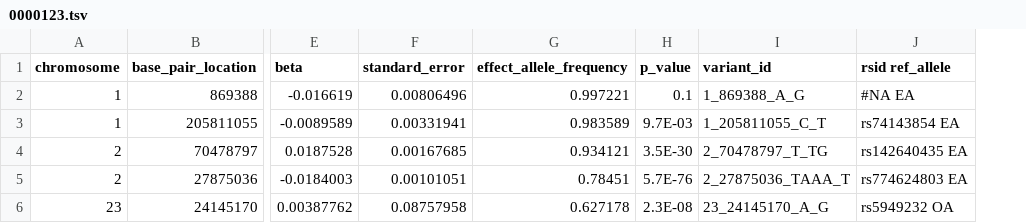
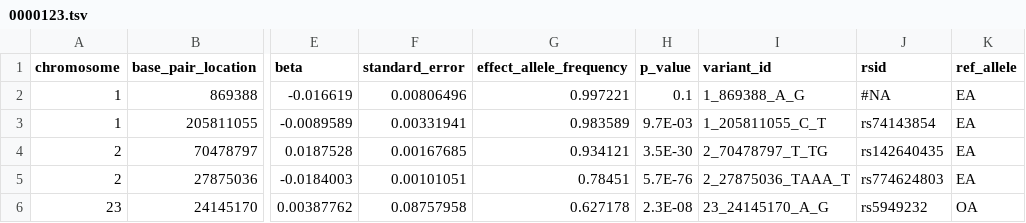
Before and after one commit to EBISPOT/gwas-summary-statistics-standard, a TSV file: examples/0000123.tsv, drawn as a sheet; only a part is shown, gaps mark what is left out; removed rows and columns are numbered as before the commit, all else as after; the diff names each change by its address in the sheet, - before the commit and + after, or states it on an @@ line.

Commit message:
fix example file

```diff
--- a/examples/0000123.tsv
+++ b/examples/0000123.tsv
-column J (rsid ref_allele), rows 2-6: #NA EA | rs74143854 EA | rs142640435 EA | rs774624803 EA | rs5949232 OA
+column J (rsid), rows 2-6: #NA | rs74143854 | rs142640435 | rs774624803 | rs5949232
+column K (ref_allele), rows 2-6: EA | EA | EA | EA | OA
```
